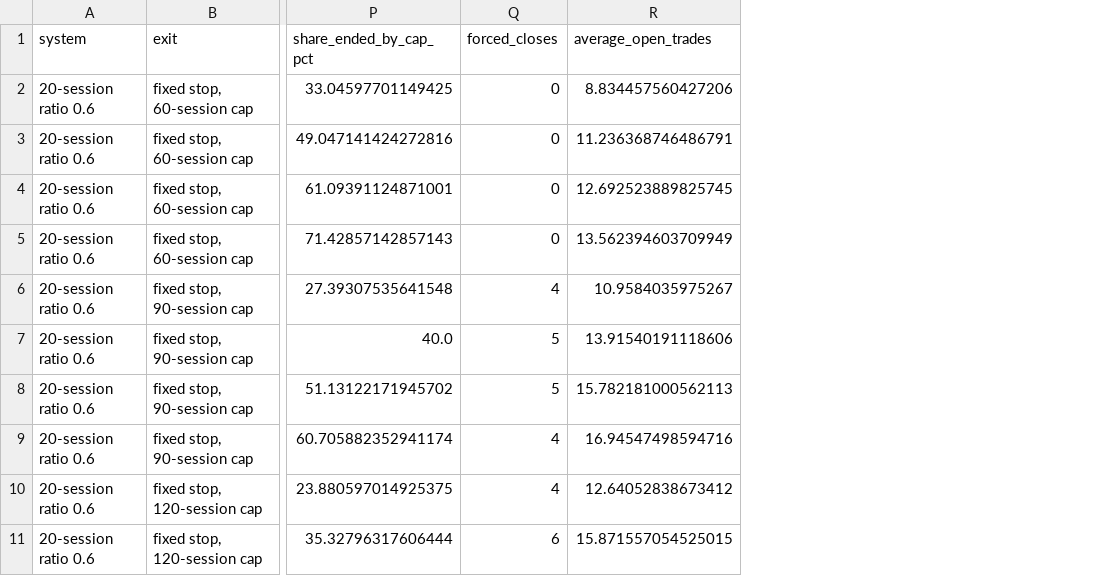
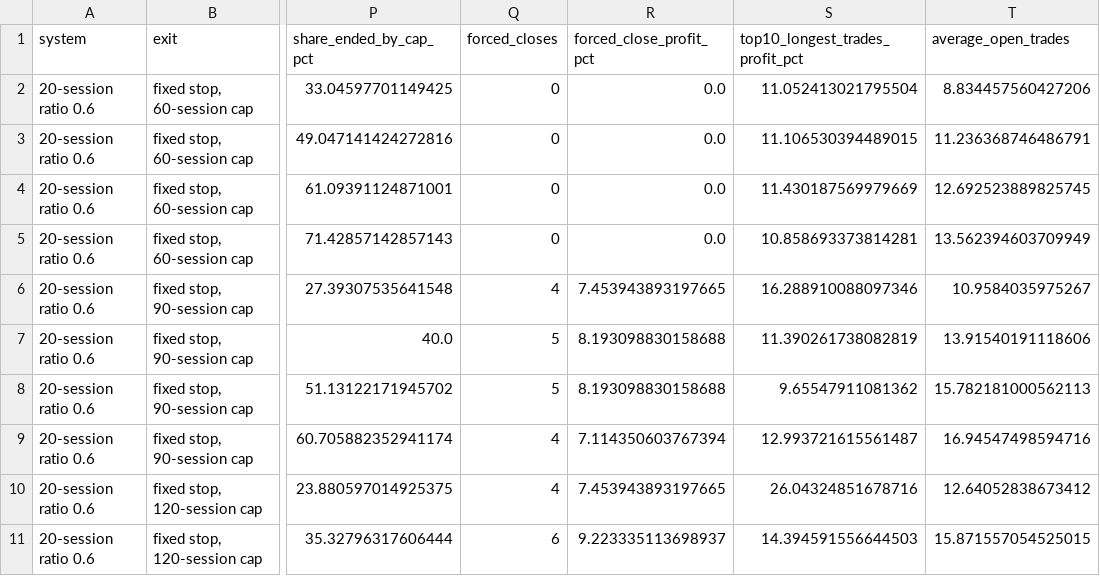
Before and after one commit to kidcharlema9ne/Market-Data, a CSV file: research/efficiency_trend/results_exit_matrix/exit_matrix_cells.csv, drawn as a sheet; only a part is shown, gaps mark what is left out; the diff names each change by its address in the sheet, - before the commit and + after, or states it on an @@ line.

```diff
--- a/research/efficiency_trend/results_exit_matrix/exit_matrix_cells.csv
+++ b/research/efficiency_trend/results_exit_matrix/exit_matrix_cells.csv
+column R (forced_close_profit_pct), rows 2-11: 0.0 | 0.0 | 0.0 | 0.0 | 7.453943893197665 | 8.193098830158688 | 8.193098830158688 | 7.114350603767394 | 7.453943893197665 | 9.223335113698937
+column S (top10_longest_trades_profit_pct), rows 2-11: 11.052413021795504 | 11.106530394489015 | 11.430187569979669 | 10.858693373814281 | 16.288910088097346 | 11.390261738082819 | 9.65547911081362 | 12.993721615561487 | 26.04324851678716 | 14.394591556644503
```
Also changed, not shown: 8 other files.
